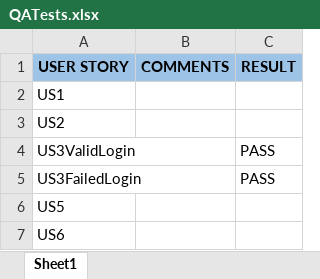
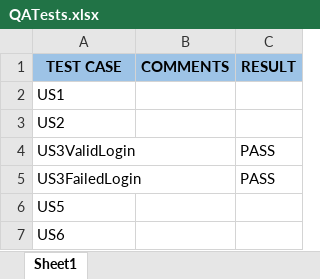
Before and after one commit to Rinlog/Pharmacy-Tech-Capston, an Excel workbook: QA/QATests.xlsx, sheet Sheet1, drawn as a sheet; only a part is shown; values as stored, in another font and other column widths than the file's, no borders; conditional formats not drawn; the diff names each change by its address in the sheet, - before the commit and + after, or states it on an @@ line.

Commit message:
updated QAtest excel sheet

```diff
--- a/QA/QATests.xlsx (sheet Sheet1)
+++ b/QA/QATests.xlsx (sheet Sheet1)
-A1: USER STORY
+A1: TEST CASE
```
